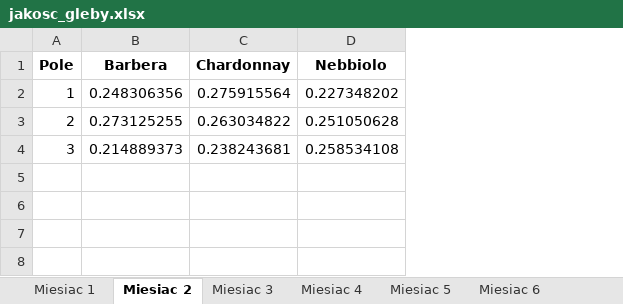
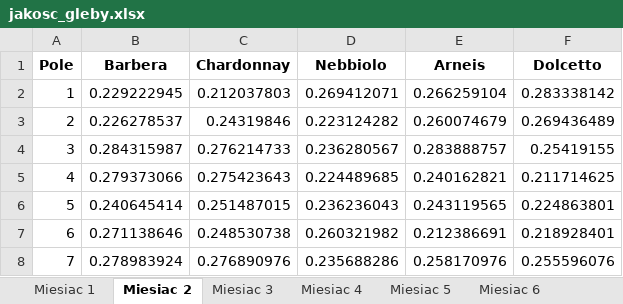
Before and after one commit to Julnowak/Vineyard-Model, an Excel workbook: Wyniki/Tabele/jakosc_gleby.xlsx, sheet Miesiac 2, drawn as a sheet; values as stored, in another font and other column widths than the file's, no borders; the diff names each change by its address in the sheet, - before the commit and + after, or states it on an @@ line.

```diff
--- a/Wyniki/Tabele/jakosc_gleby.xlsx (sheet Miesiac 2)
+++ b/Wyniki/Tabele/jakosc_gleby.xlsx (sheet Miesiac 2)
+column E (Arneis), rows 2-4: 0.266259104 | 0.260074679 | 0.283888757
+column F (Dolcetto), rows 2-4: 0.283338142 | 0.269436489 | 0.25419155
-B2 (Barbera): 0.248306356
+B2 (Barbera): 0.229222945
-C2 (Chardonnay): 0.275915564
+C2 (Chardonnay): 0.212037803
-D2 (Nebbiolo): 0.227348202
+D2 (Nebbiolo): 0.269412071
-B3 (Barbera): 0.273125255
+B3 (Barbera): 0.226278537
-C3 (Chardonnay): 0.263034822
+C3 (Chardonnay): 0.24319846
-D3 (Nebbiolo): 0.251050628
+D3 (Nebbiolo): 0.223124282
-B4 (Barbera): 0.214889373
+B4 (Barbera): 0.284315987
-C4 (Chardonnay): 0.238243681
+C4 (Chardonnay): 0.276214733
-D4 (Nebbiolo): 0.258534108
+D4 (Nebbiolo): 0.236280567
+row 5: 4 | 0.279373066 | 0.275423643 | 0.224489685 | 0.240162821 | 0.211714625
+row 6: 5 | 0.240645414 | 0.251487015 | 0.236236043 | 0.243119565 | 0.224863801
+row 7: 6 | 0.271138646 | 0.248530738 | 0.260321982 | 0.212386691 | 0.218928401
+row 8: 7 | 0.278983924 | 0.276890976 | 0.235688286 | 0.258170976 | 0.255596076
```
Also changed, not shown: sheet Miesiac 3, sheet Miesiac 7, sheet Miesiac 11, sheet Miesiac 4, sheet Miesiac 5, sheet Miesiac 6, 5 more sheets, Wyniki/Tabele/rozwiazanie_pocz.xlsx, 19 other files.
